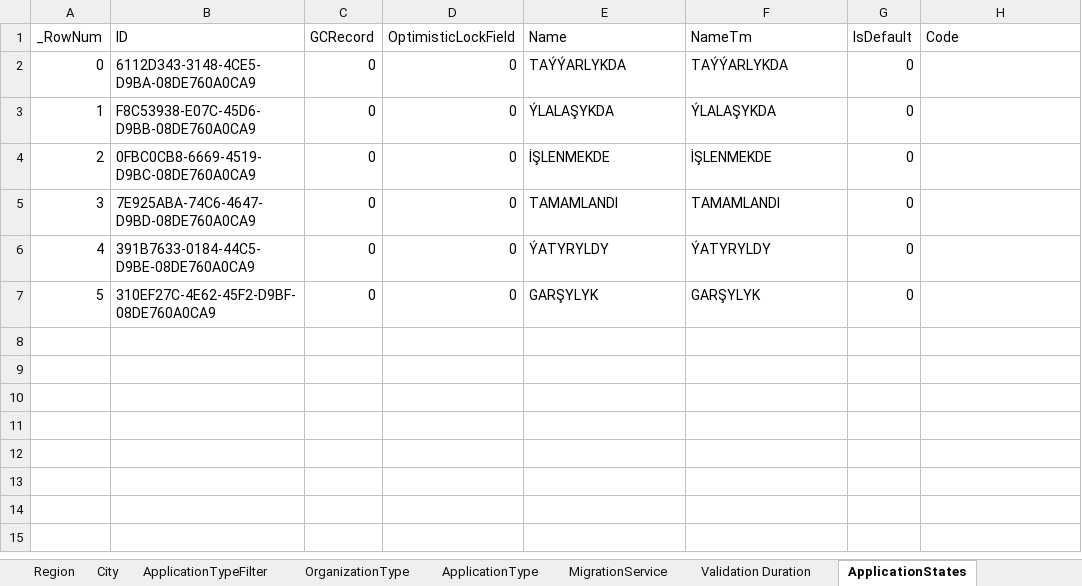
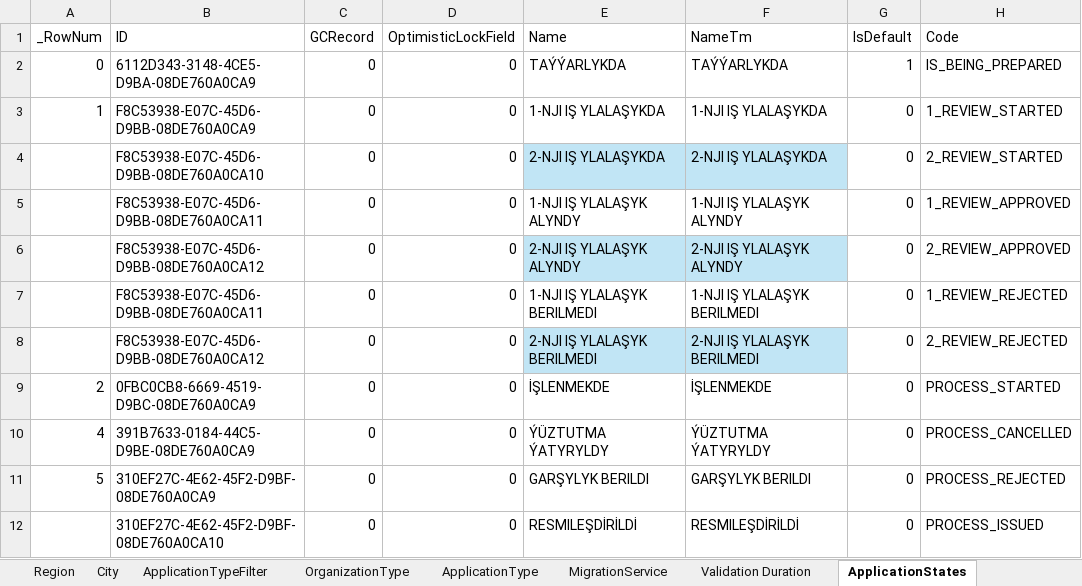
Before and after one commit to webapis/Visa2026, an Excel workbook: Visa2026.DataImporter/lookup.xlsm, sheet ApplicationStates, drawn as a sheet; values as stored, in another font and other column widths than the file's, no borders; conditional formats and table styles not drawn; removed rows and columns are numbered as before the commit, all else as after; the diff names each change by its address in the sheet, - before the commit and + after, or states it on an @@ line.

```diff
--- a/Visa2026.DataImporter/lookup.xlsm (sheet ApplicationStates)
+++ b/Visa2026.DataImporter/lookup.xlsm (sheet ApplicationStates)
-G2 (IsDefault): 0
+G2 (IsDefault): 1
-H2 (Code): (empty)
+H2 (Code): IS_BEING_PREPARED
-E3 (Name): ÝLALAŞYKDA
+E3 (Name): 1-NJI IŞ YLALAŞYKDA
-F3 (NameTm): ÝLALAŞYKDA
+F3 (NameTm): 1-NJI IŞ YLALAŞYKDA
-H3 (Code): (empty)
+H3 (Code): 1_REVIEW_STARTED
+row 4:  | F8C53938-E07C-45D6-D9BB-08DE760A0CA10 | 0 | 0 | 2-NJI IŞ YLALAŞYKDA | 2-NJI IŞ YLALAŞYKDA | 0 | 2_REVIEW_STARTED
+row 5:  | F8C53938-E07C-45D6-D9BB-08DE760A0CA11 | 0 | 0 | 1-NJI IŞ YLALAŞYK ALYNDY | 1-NJI IŞ YLALAŞYK ALYNDY | 0 | 1_REVIEW_APPROVED
+row 6:  | F8C53938-E07C-45D6-D9BB-08DE760A0CA12 | 0 | 0 | 2-NJI IŞ YLALAŞYK ALYNDY | 2-NJI IŞ YLALAŞYK ALYNDY | 0 | 2_REVIEW_APPROVED
+row 7:  | F8C53938-E07C-45D6-D9BB-08DE760A0CA11 | 0 | 0 | 1-NJI IŞ YLALAŞYK BERILMEDI | 1-NJI IŞ YLALAŞYK BERILMEDI | 0 | 1_REVIEW_REJECTED
+row 8:  | F8C53938-E07C-45D6-D9BB-08DE760A0CA12 | 0 | 0 | 2-NJI IŞ YLALAŞYK BERILMEDI | 2-NJI IŞ YLALAŞYK BERILMEDI | 0 | 2_REVIEW_REJECTED
-H9 (Code): (empty)
+H9 (Code): PROCESS_STARTED
-row 5: 3 | 7E925ABA-74C6-4647-D9BD-08DE760A0CA9 | 0 | 0 | TAMAMLANDI | TAMAMLANDI | 0
-E10 (Name): ÝATYRYLDY
+E10 (Name): ÝÜZTUTMA ÝATYRYLDY
-F10 (NameTm): ÝATYRYLDY
+F10 (NameTm): ÝÜZTUTMA ÝATYRYLDY
-H10 (Code): (empty)
+H10 (Code): PROCESS_CANCELLED
-E11 (Name): GARŞYLYK
+E11 (Name): GARŞYLYK BERILDI
-F11 (NameTm): GARŞYLYK
+F11 (NameTm): GARŞYLYK BERILDI
-H11 (Code): (empty)
+H11 (Code): PROCESS_REJECTED
+row 12:  | 310EF27C-4E62-45F2-D9BF-08DE760A0CA10 | 0 | 0 | RESMILEŞDİRİLDİ | RESMILEŞDİRİLDİ | 0 | PROCESS_ISSUED
```
Also changed, not shown: sheet ApplicationLocation, 2 other files.
